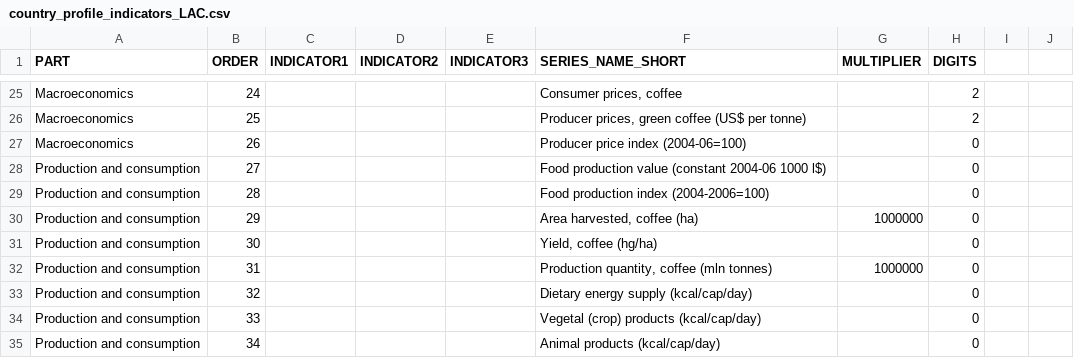
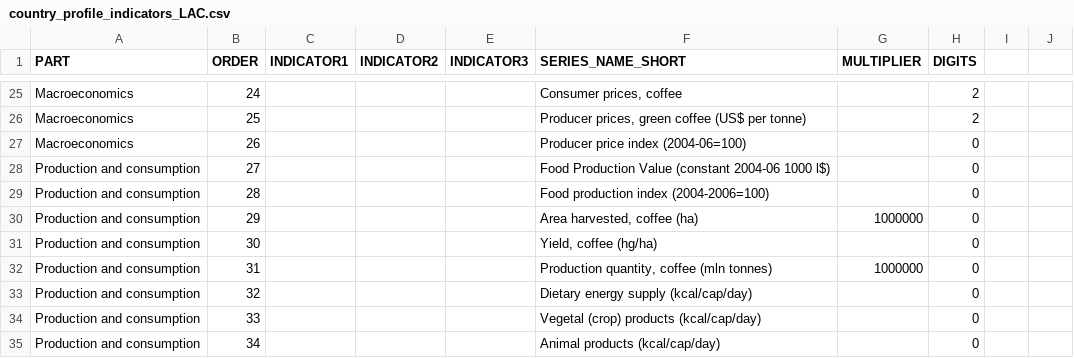
Before and after one commit to UNFAOstatistics/pocketbook, a CSV file: input/data/country_profile_indicators_LAC.csv, drawn as a sheet; only a part is shown, gaps mark what is left out.

```diff
--- a/input/data/country_profile_indicators_LAC.csv
+++ b/input/data/country_profile_indicators_LAC.csv
@@ -27,3 +27,3 @@ Macroeconomics,25,,,,"Producer prices, green coffee (US$ per tonne)",,2,,
 Macroeconomics,26,,,,Producer price index (2004-06=100),,0,,
-Production and consumption,27,,,,Food production value (constant 2004-06 1000 l$),,0,,
+Production and consumption,27,,,,Food Production Value (constant 2004-06 1000 l$),,0,,
 Production and consumption,28,,,,Food production index (2004-2006=100),,0,,
```
Also changed, not shown: input/data/country_profile_indicators_GLO.csv, input/data/country_profile_indicators_RAP.csv, 5 other files.
